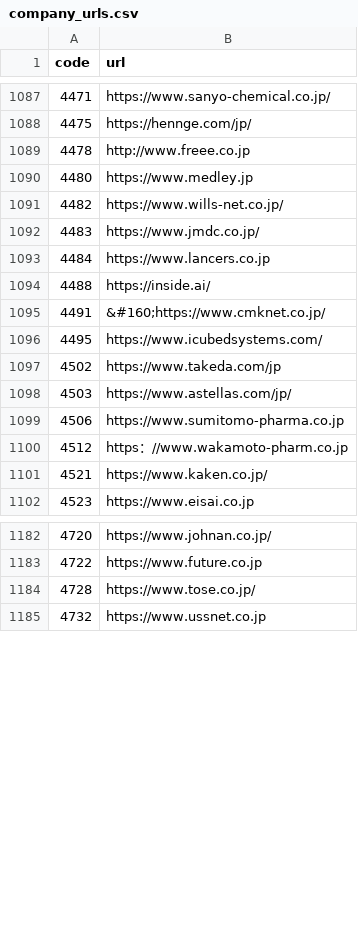
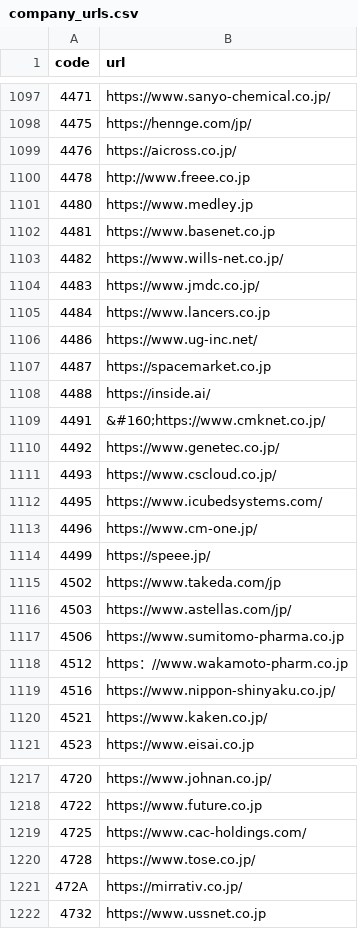
Before and after one commit to vix96343-source/kessan-hantei, a CSV file: data/company_urls.csv, drawn as a sheet; only a part is shown, gaps mark what is left out; the diff covers the shown part only.

```diff
--- a/data/company_urls.csv
+++ b/data/company_urls.csv
@@ -1088,4 +1098,6 @@ code,url
 4475,https://hennge.com/jp/
+4476,https://aicross.co.jp/
 4478,http://www.freee.co.jp
 4480,https://www.medley.jp
+4481,https://www.basenet.co.jp
 4482,https://www.wills-net.co.jp/
@@ -1093,5 +1105,11 @@ code,url
 4484,https://www.lancers.co.jp
+4486,https://www.ug-inc.net/
+4487,https://spacemarket.co.jp
 4488,https://inside.ai/
 4491,&#160;https://www.cmknet.co.jp/
+4492,https://www.genetec.co.jp/
+4493,https://www.cscloud.co.jp/
 4495,https://www.icubedsystems.com/
+4496,https://www.cm-one.jp/
+4499,https://speee.jp/
 4502,https://www.takeda.com/jp
@@ -1100,2 +1118,3 @@ code,url
 4512,https：//www.wakamoto-pharm.co.jp
+4516,https://www.nippon-shinyaku.co.jp/
 4521,https://www.kaken.co.jp/
@@ -1183,3 +1218,5 @@ code,url
 4722,https://www.future.co.jp
+4725,https://www.cac-holdings.com/
 4728,https://www.tose.co.jp/
+472A,https://mirrativ.co.jp/
 4732,https://www.ussnet.co.jp
```
Also changed, not shown: 31 added rows elsewhere in this file, data/ir_times.csv, 4 other files.
